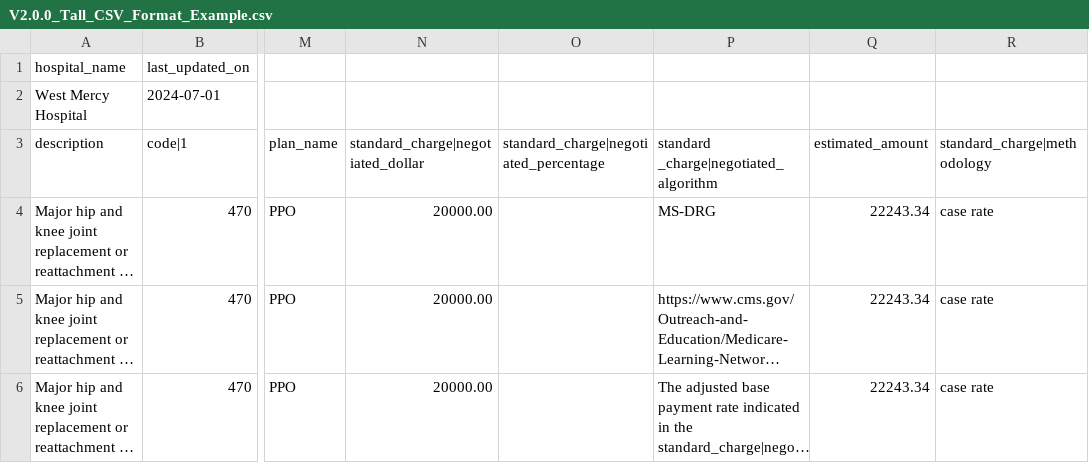
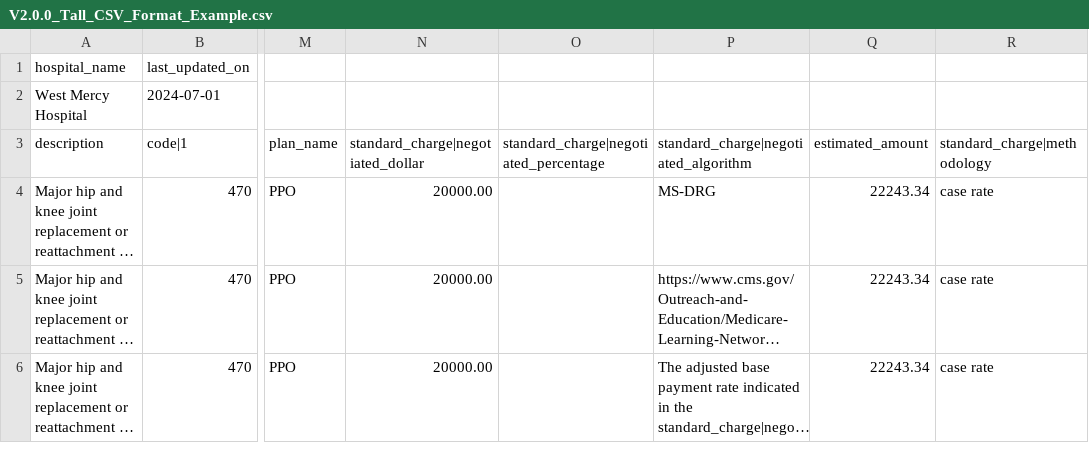
Before and after one commit to CMSgov/hospital-price-transparency, a CSV file: examples/CSV/Tall Format Examples/V2.0.0_Tall_CSV_Format_Example.csv, drawn as a sheet; only a part is shown, gaps mark what is left out; long unchanged cells end in …; the diff names each change by its address in the sheet, - before the commit and + after, or states it on an @@ line.

Commit message:
Update V2.0.0_Tall_CSV_Format_Example.csv
Fixing column example

```diff
--- a/examples/CSV/Tall Format Examples/V2.0.0_Tall_CSV_Format_Example.csv
+++ b/examples/CSV/Tall Format Examples/V2.0.0_Tall_CSV_Format_Example.csv
-P3: standard _charge|negotiated_algorithm
+P3: standard_charge|negotiated_algorithm
```
